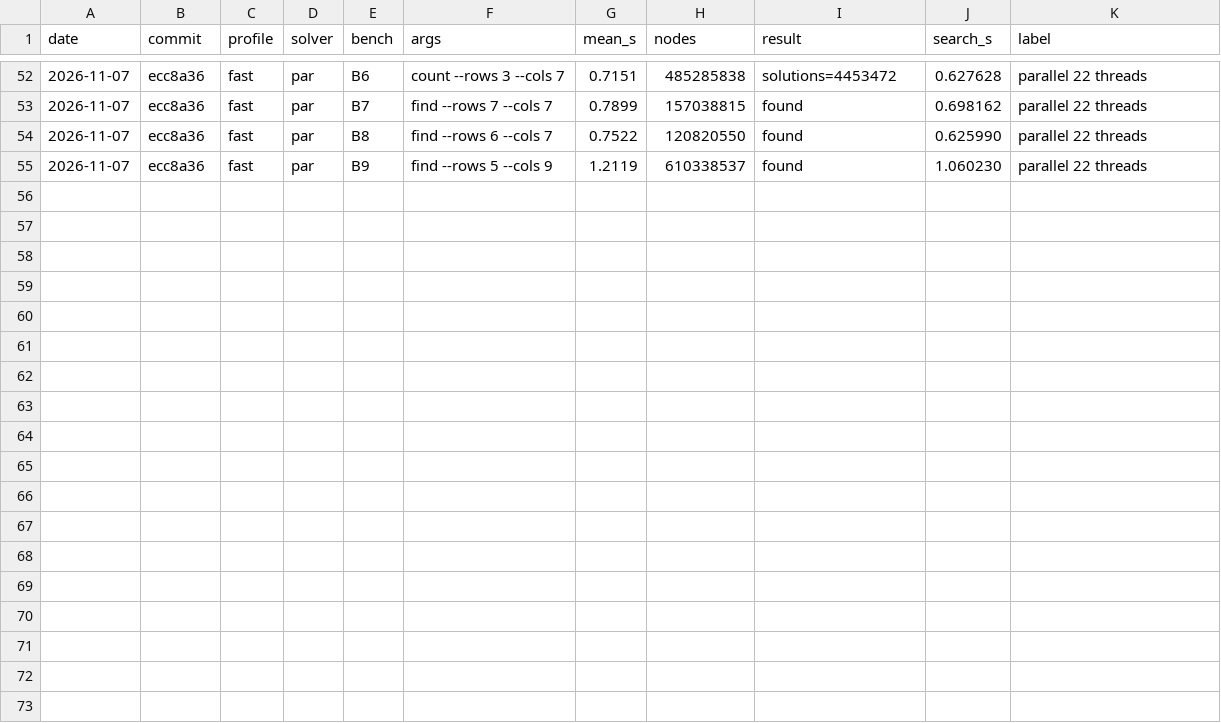
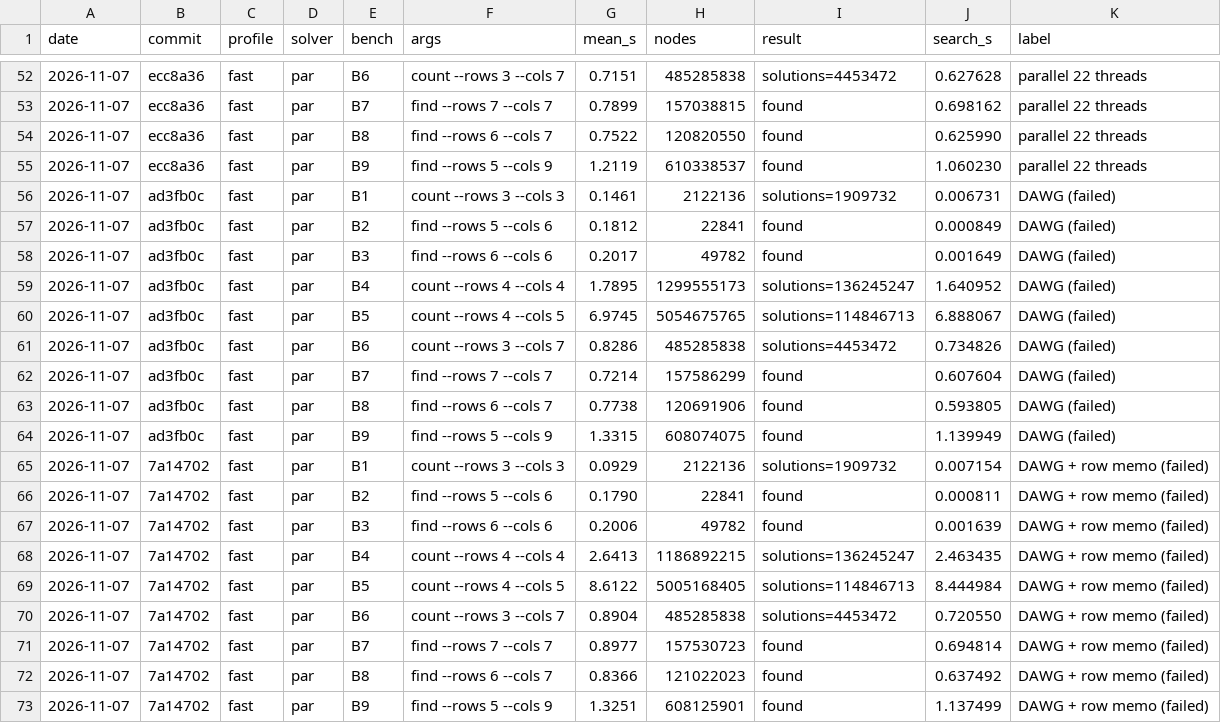
Before and after one commit to HisetteTom/word-rectangle-solver, a CSV file: results/bench-log.csv, drawn as a sheet; only a part is shown, gaps mark what is left out; the diff names each change by its address in the sheet, - before the commit and + after, or states it on an @@ line.

Commit message:
Bench: DAWG (0.90x) and DAWG + row memo (0.60x) — failed, reverted; orientation note

```diff
--- a/results/bench-log.csv
+++ b/results/bench-log.csv
+row 56: 2026-11-07 | ad3fb0c | fast | par | B1 | count --rows 3 --cols 3 | 0.1461 | 2122136 | solutions=1909732 | 0.006731 | DAWG (failed)
+row 57: 2026-11-07 | ad3fb0c | fast | par | B2 | find --rows 5 --cols 6 | 0.1812 | 22841 | found | 0.000849 | DAWG (failed)
+row 58: 2026-11-07 | ad3fb0c | fast | par | B3 | find --rows 6 --cols 6 | 0.2017 | 49782 | found | 0.001649 | DAWG (failed)
+row 59: 2026-11-07 | ad3fb0c | fast | par | B4 | count --rows 4 --cols 4 | 1.7895 | 1299555173 | solutions=136245247 | 1.640952 | DAWG (failed)
+row 60: 2026-11-07 | ad3fb0c | fast | par | B5 | count --rows 4 --cols 5 | 6.9745 | 5054675765 | solutions=114846713 | 6.888067 | DAWG (failed)
+row 61: 2026-11-07 | ad3fb0c | fast | par | B6 | count --rows 3 --cols 7 | 0.8286 | 485285838 | solutions=4453472 | 0.734826 | DAWG (failed)
+row 62: 2026-11-07 | ad3fb0c | fast | par | B7 | find --rows 7 --cols 7 | 0.7214 | 157586299 | found | 0.607604 | DAWG (failed)
+row 63: 2026-11-07 | ad3fb0c | fast | par | B8 | find --rows 6 --cols 7 | 0.7738 | 120691906 | found | 0.593805 | DAWG (failed)
+row 64: 2026-11-07 | ad3fb0c | fast | par | B9 | find --rows 5 --cols 9 | 1.3315 | 608074075 | found | 1.139949 | DAWG (failed)
+row 65: 2026-11-07 | 7a14702 | fast | par | B1 | count --rows 3 --cols 3 | 0.0929 | 2122136 | solutions=1909732 | 0.007154 | DAWG + row memo (failed)
+row 66: 2026-11-07 | 7a14702 | fast | par | B2 | find --rows 5 --cols 6 | 0.1790 | 22841 | found | 0.000811 | DAWG + row memo (failed)
+row 67: 2026-11-07 | 7a14702 | fast | par | B3 | find --rows 6 --cols 6 | 0.2006 | 49782 | found | 0.001639 | DAWG + row memo (failed)
+row 68: 2026-11-07 | 7a14702 | fast | par | B4 | count --rows 4 --cols 4 | 2.6413 | 1186892215 | solutions=136245247 | 2.463435 | DAWG + row memo (failed)
+row 69: 2026-11-07 | 7a14702 | fast | par | B5 | count --rows 4 --cols 5 | 8.6122 | 5005168405 | solutions=114846713 | 8.444984 | DAWG + row memo (failed)
+row 70: 2026-11-07 | 7a14702 | fast | par | B6 | count --rows 3 --cols 7 | 0.8904 | 485285838 | solutions=4453472 | 0.720550 | DAWG + row memo (failed)
+row 71: 2026-11-07 | 7a14702 | fast | par | B7 | find --rows 7 --cols 7 | 0.8977 | 157530723 | found | 0.694814 | DAWG + row memo (failed)
+row 72: 2026-11-07 | 7a14702 | fast | par | B8 | find --rows 6 --cols 7 | 0.8366 | 121022023 | found | 0.637492 | DAWG + row memo (failed)
+row 73: 2026-11-07 | 7a14702 | fast | par | B9 | find --rows 5 --cols 9 | 1.3251 | 608125901 | found | 1.137499 | DAWG + row memo (failed)
```
Also changed, not shown: 11 other files.
